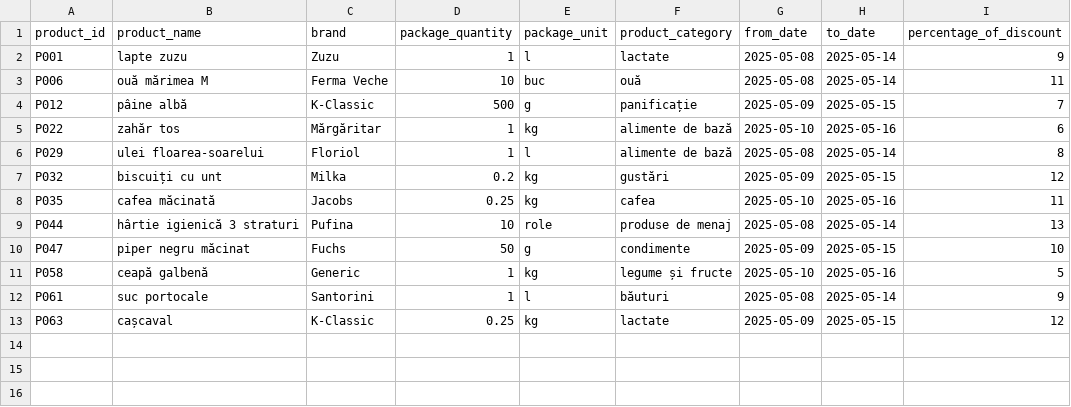
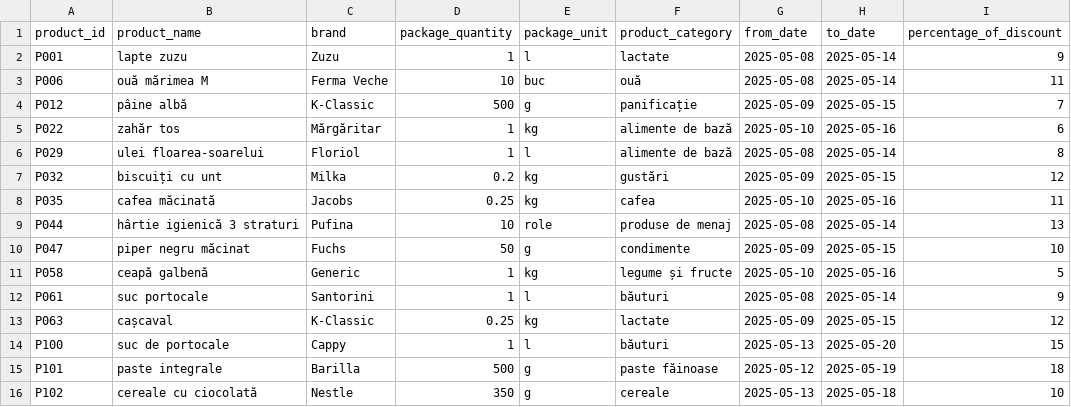
Before and after one commit to catalinsx/price-comparator, a CSV file: src/main/resources/csv/kaufland_discounts_2025-05-08.csv, drawn as a sheet.

Commit message:
For the features that include discount CSV, I created a single class called DiscountService where I have the BestDiscount and NewDiscount feature implemented. I also implemented the third feature for product substitutes, which, besides transforming and highlighting the price per unit for each product, also compares them to see which is more convenient for the user to buy.

```diff
--- a/src/main/resources/csv/kaufland_discounts_2025-05-08.csv
+++ b/src/main/resources/csv/kaufland_discounts_2025-05-08.csv
@@ -13 +13,4 @@ P061;suc portocale;Santorini;1;l;băuturi;2025-05-08;2025-05-14;9
 P063;cașcaval;K-Classic;0.25;kg;lactate;2025-05-09;2025-05-15;12
+P100;suc de portocale;Cappy;1;l;băuturi;2025-05-13;2025-05-20;15
+P101;paste integrale;Barilla;500;g;paste făinoase;2025-05-12;2025-05-19;18
+P102;cereale cu ciocolată;Nestle;350;g;cereale;2025-05-13;2025-05-18;10
```
Also changed, not shown: src/main/resources/csv/lidl_discounts_2025-05-08.csv, 4 other files.
